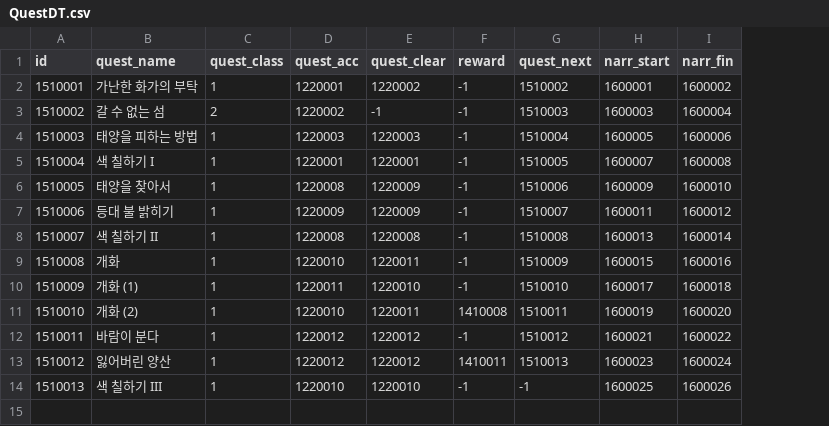
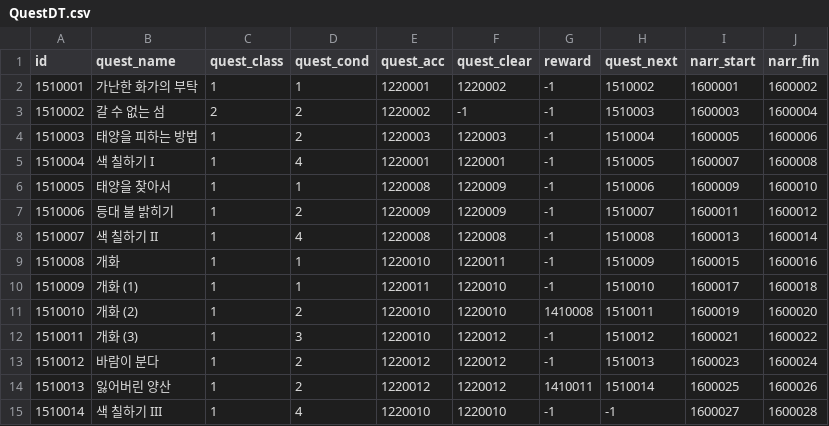
Before and after one commit to khee8469/ProjectMonet, a CSV file: Assets/PG_SJC/Resources/DataTable/QuestDT.csv, drawn as a sheet; addresses are those after the commit; the diff names each change by its address in the sheet, - before the commit and + after, or states it on an @@ line.

```diff
--- a/Assets/PG_SJC/Resources/DataTable/QuestDT.csv
+++ b/Assets/PG_SJC/Resources/DataTable/QuestDT.csv
+column D (quest_cond), rows 2-11: 1 | 2 | 2 | 4 | 1 | 2 | 4 | 1 | 1 | 2; rows 13-15: 2 | 2 | 4
-F11 (quest_clear): 1220011
+F11 (quest_clear): 1220010
+row 12: 1510011 | 개화 (3) | 1 | 3 | 1220010 | 1220012 | -1 | 1510012 | 1600021 | 1600022
@@ column A (id) renumbered from row 13 down @@
-H13 (quest_next): 1510012
+H13 (quest_next): 1510013
-I13 (narr_start): 1600021
+I13 (narr_start): 1600023
-J13 (narr_fin): 1600022
+J13 (narr_fin): 1600024
-H14 (quest_next): 1510013
+H14 (quest_next): 1510014
-I14 (narr_start): 1600023
+I14 (narr_start): 1600025
-J14 (narr_fin): 1600024
+J14 (narr_fin): 1600026
-I15 (narr_start): 1600025
+I15 (narr_start): 1600027
-J15 (narr_fin): 1600026
+J15 (narr_fin): 1600028
```
Also changed, not shown: Assets/PG_SJC/Resources/DataTable/NarrationBundleDT.csv, Assets/PG_SJC/Resources/DataTable/NarrationDT.csv, 8 other files.
